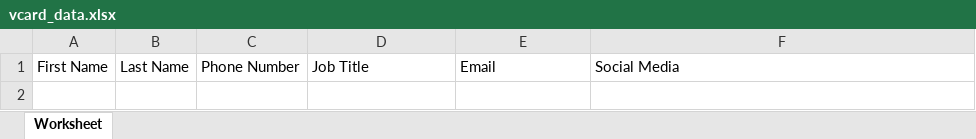
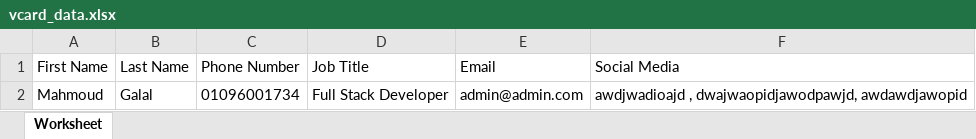
Before and after one commit to mgalal0/qr-admin, an Excel workbook: vcard_data.xlsx, sheet Worksheet, drawn as a sheet; values as stored, in another font and other column widths than the file's, no borders; the diff names each change by its address in the sheet, - before the commit and + after, or states it on an @@ line.

```diff
--- a/vcard_data.xlsx (sheet Worksheet)
+++ b/vcard_data.xlsx (sheet Worksheet)
+row 2: Mahmoud | Galal | 01096001734 | Full Stack Developer | admin@admin.com | awdjwadioajd , dwajwaopidjawodpawjd, awdawdjawopid
```
Also changed, not shown: 3 other files.
